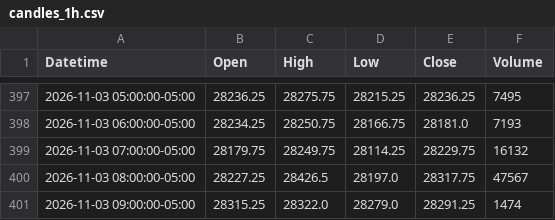
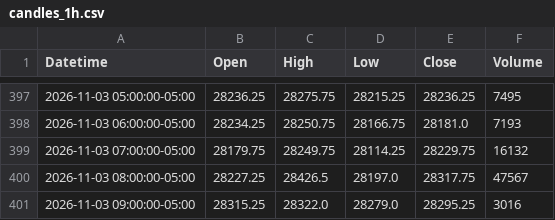
Before and after one commit to jordircp/nq-bias-data, a CSV file: data/latest/candles_1h.csv, drawn as a sheet; only a part is shown, gaps mark what is left out.

```diff
--- a/data/latest/candles_1h.csv
+++ b/data/latest/candles_1h.csv
@@ -400,2 +400,2 @@ Datetime,Open,High,Low,Close,Volume
 2026-11-03 08:00:00-05:00,28227.25,28426.5,28197.0,28317.75,47567
-2026-11-03 09:00:00-05:00,28315.25,28322.0,28279.0,28291.25,1474
+2026-11-03 09:00:00-05:00,28315.25,28322.0,28279.0,28295.25,3016
```
Also changed, not shown: data/latest/candles_15m.csv, data/latest/candles_4h.csv, 8 other files.
